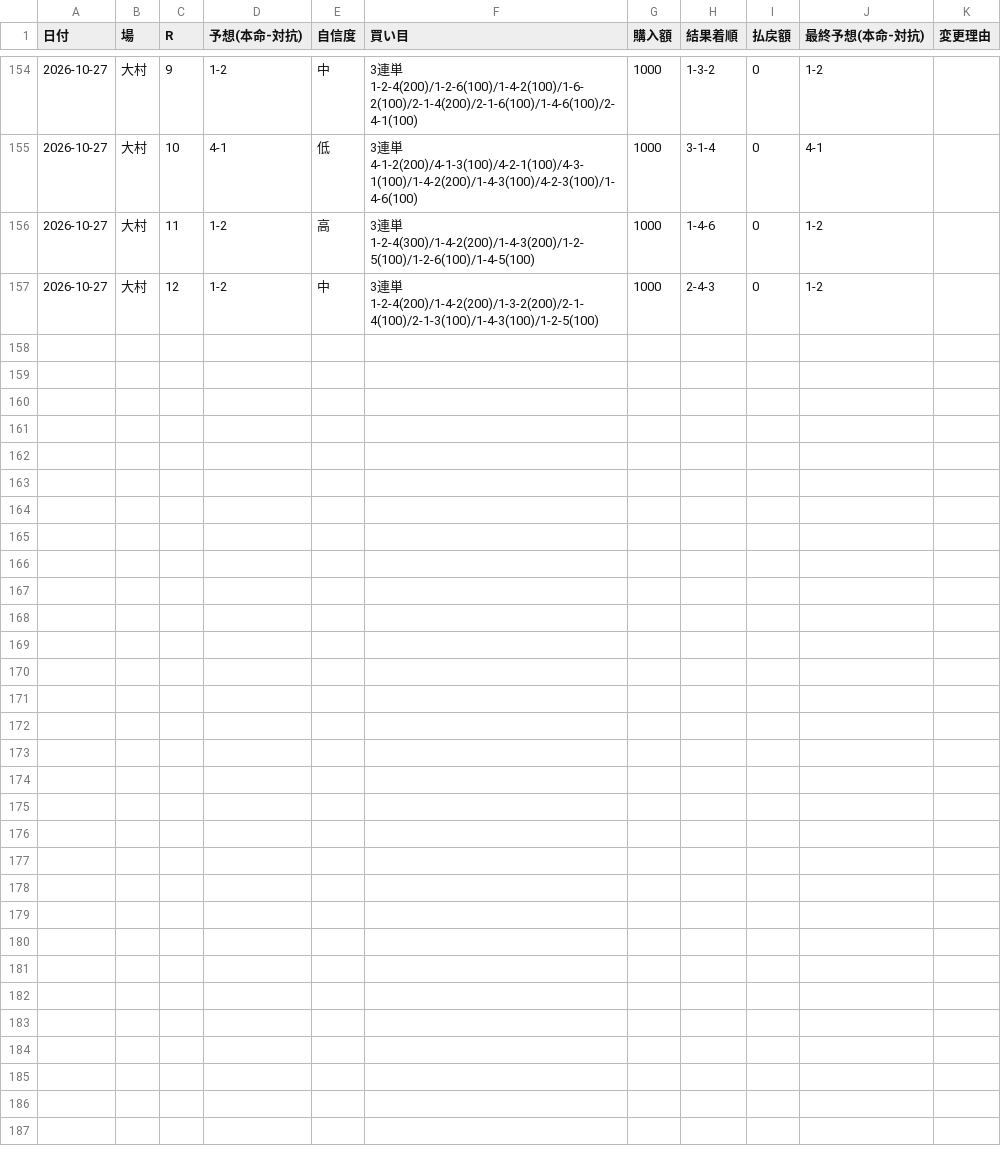
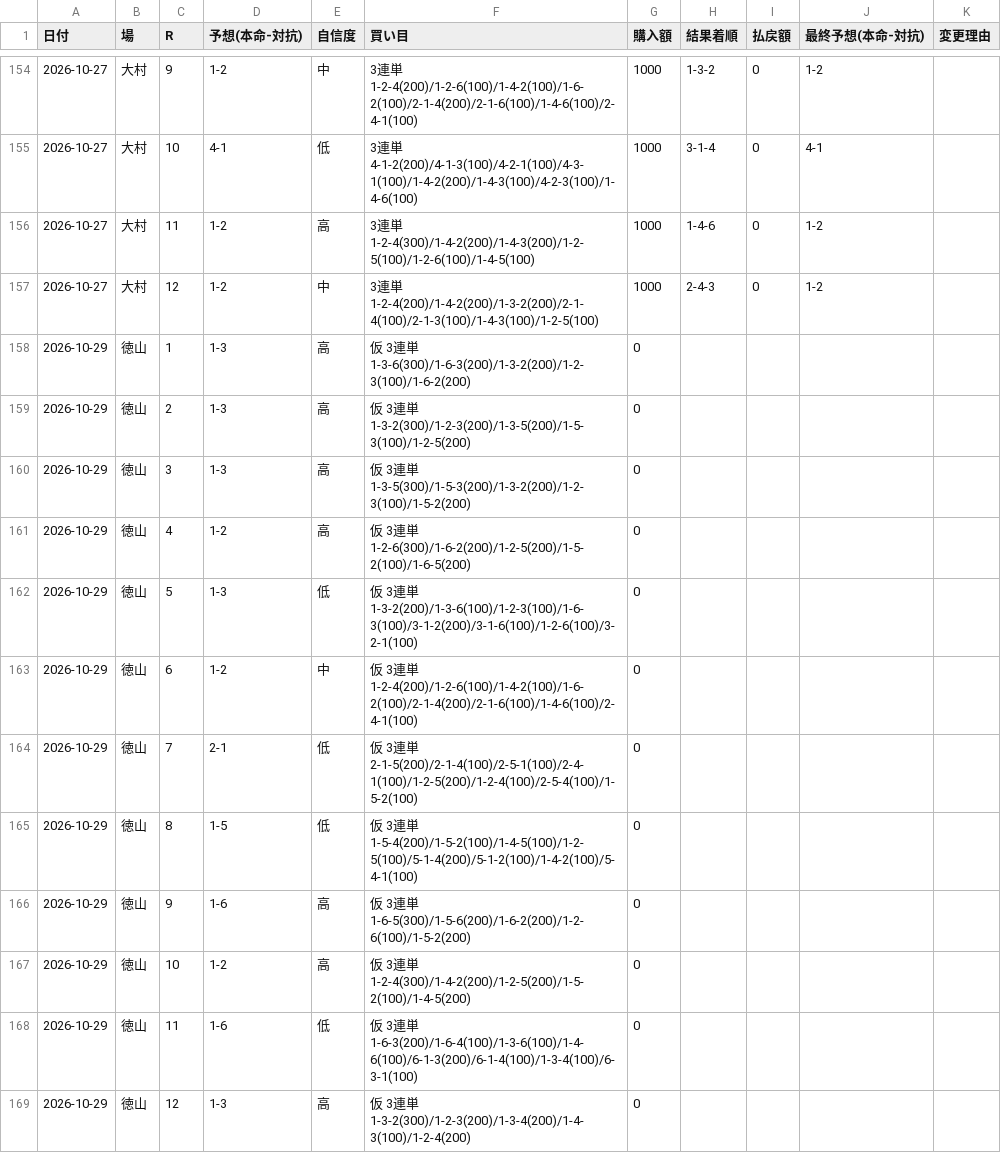
Before and after one commit to KANOENDO/kyotei-yosou, a CSV file: kyotei_log.csv, drawn as a sheet; only a part is shown, gaps mark what is left out.

```diff
--- a/kyotei_log.csv
+++ b/kyotei_log.csv
@@ -157 +157,13 @@
 2026-10-27,大村,12,1-2,中,3連単 1-2-4(200)/1-4-2(200)/1-3-2(200)/2-1-4(100)/2-1-3(100)/1-4-3(100)/1-2-5(100),1000,2-4-3,0,1-2,
+2026-10-29,徳山,1,1-3,高,仮 3連単 1-3-6(300)/1-6-3(200)/1-3-2(200)/1-2-3(100)/1-6-2(200),0,,,,
+2026-10-29,徳山,2,1-3,高,仮 3連単 1-3-2(300)/1-2-3(200)/1-3-5(200)/1-5-3(100)/1-2-5(200),0,,,,
+2026-10-29,徳山,3,1-3,高,仮 3連単 1-3-5(300)/1-5-3(200)/1-3-2(200)/1-2-3(100)/1-5-2(200),0,,,,
+2026-10-29,徳山,4,1-2,高,仮 3連単 1-2-6(300)/1-6-2(200)/1-2-5(200)/1-5-2(100)/1-6-5(200),0,,,,
+2026-10-29,徳山,5,1-3,低,仮 3連単 1-3-2(200)/1-3-6(100)/1-2-3(100)/1-6-3(100)/3-1-2(200)/3-1-6(100)/1-2-6(100)/3-2-1(100),0,,,,
+2026-10-29,徳山,6,1-2,中,仮 3連単 1-2-4(200)/1-2-6(100)/1-4-2(100)/1-6-2(100)/2-1-4(200)/2-1-6(100)/1-4-6(100)/2-4-1(100),0,,,,
+2026-10-29,徳山,7,2-1,低,仮 3連単 2-1-5(200)/2-1-4(100)/2-5-1(100)/2-4-1(100)/1-2-5(200)/1-2-4(100)/2-5-4(100)/1-5-2(100),0,,,,
+2026-10-29,徳山,8,1-5,低,仮 3連単 1-5-4(200)/1-5-2(100)/1-4-5(100)/1-2-5(100)/5-1-4(200)/5-1-2(100)/1-4-2(100)/5-4-1(100),0,,,,
+2026-10-29,徳山,9,1-6,高,仮 3連単 1-6-5(300)/1-5-6(200)/1-6-2(200)/1-2-6(100)/1-5-2(200),0,,,,
+2026-10-29,徳山,10,1-2,高,仮 3連単 1-2-4(300)/1-4-2(200)/1-2-5(200)/1-5-2(100)/1-4-5(200),0,,,,
+2026-10-29,徳山,11,1-6,低,仮 3連単 1-6-3(200)/1-6-4(100)/1-3-6(100)/1-4-6(100)/6-1-3(200)/6-1-4(100)/1-3-4(100)/6-3-1(100),0,,,,
+2026-10-29,徳山,12,1-3,高,仮 3連単 1-3-2(300)/1-2-3(200)/1-3-4(200)/1-4-3(100)/1-2-4(200),0,,,,
```
Also changed, not shown: 5 other files.
